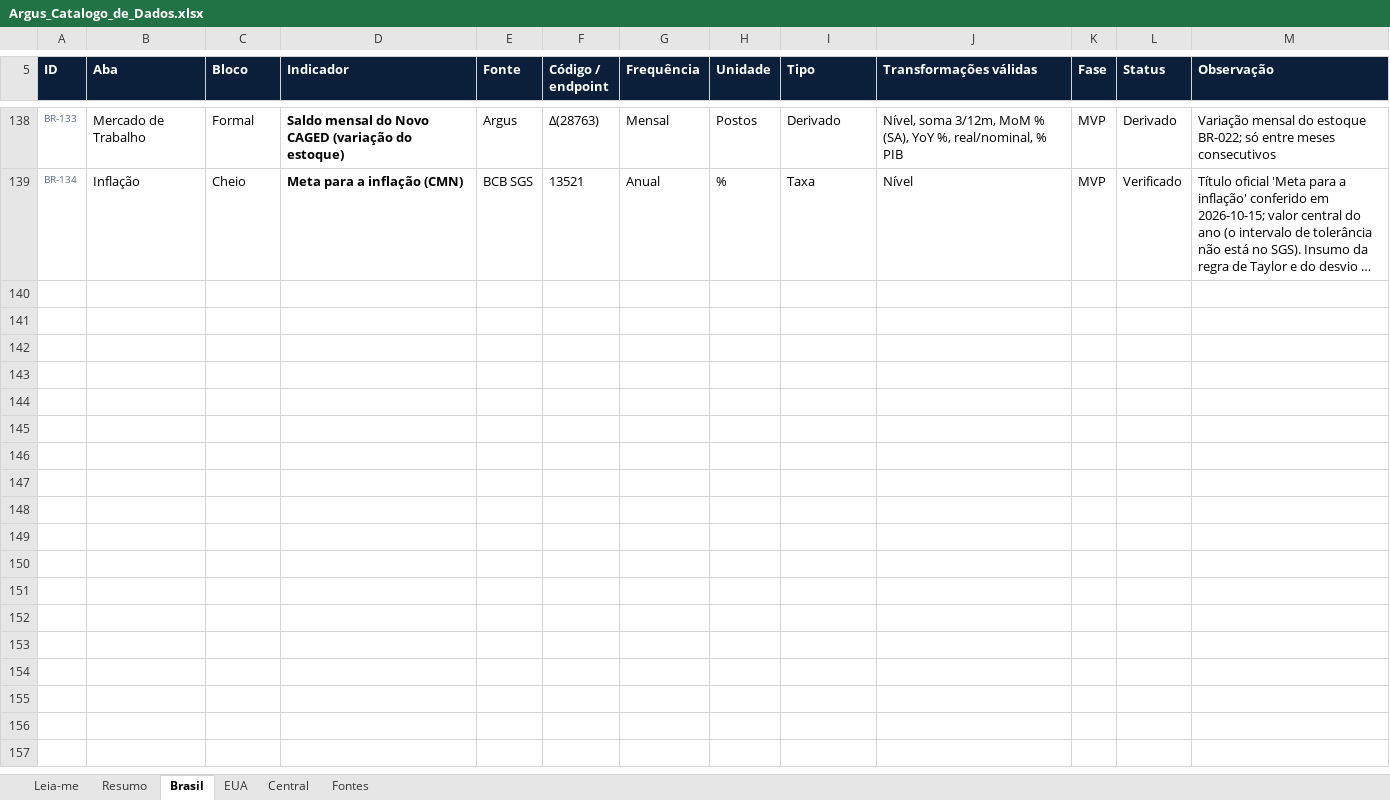
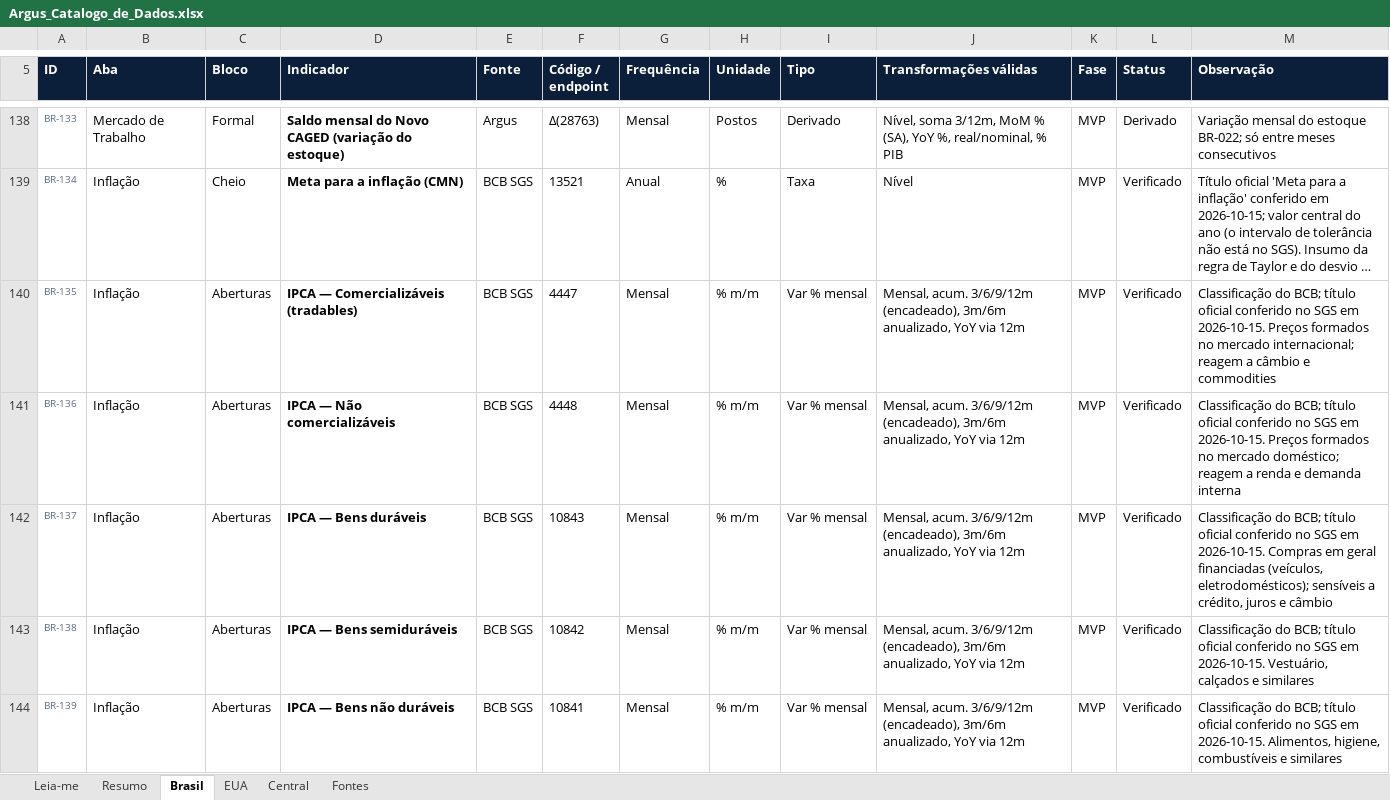
Before and after one commit to dudu-rssf/argus, an Excel workbook: docs/catalogo/Argus_Catalogo_de_Dados.xlsx, sheet Brasil, drawn as a sheet; only a part is shown, gaps mark what is left out; long unchanged cells end in …; values as stored, in another font and other column widths than the file's, no borders; conditional formats not drawn; the diff names each change by its address in the sheet, - before the commit and + after, or states it on an @@ line.

```diff
--- a/docs/catalogo/Argus_Catalogo_de_Dados.xlsx (sheet Brasil)
+++ b/docs/catalogo/Argus_Catalogo_de_Dados.xlsx (sheet Brasil)
+row 140: BR-135 | Inflação | Aberturas | IPCA — Comercializáveis (tradables) | BCB SGS | 4447 | Mensal | % m/m | Var % mensal | Mensal, acum. 3/6/9/12m (encadeado), 3m/6m anualizado, YoY via 12m | MVP | Verificado | Classificação do BCB; título oficial conferido no SGS em 2026-10-15. Preços formados no mercado internacional; reagem a câmbio e commodities
+row 141: BR-136 | Inflação | Aberturas | IPCA — Não comercializáveis | BCB SGS | 4448 | Mensal | % m/m | Var % mensal | Mensal, acum. 3/6/9/12m (encadeado), 3m/6m anualizado, YoY via 12m | MVP | Verificado | Classificação do BCB; título oficial conferido no SGS em 2026-10-15. Preços formados no mercado doméstico; reagem a renda e demanda interna
+row 142: BR-137 | Inflação | Aberturas | IPCA — Bens duráveis | BCB SGS | 10843 | Mensal | % m/m | Var % mensal | Mensal, acum. 3/6/9/12m (encadeado), 3m/6m anualizado, YoY via 12m | MVP | Verificado | Classificação do BCB; título oficial conferido no SGS em 2026-10-15. Compras em geral financiadas (veículos, eletrodomésticos); sensíveis a crédito, juros e câmbio
+row 143: BR-138 | Inflação | Aberturas | IPCA — Bens semiduráveis | BCB SGS | 10842 | Mensal | % m/m | Var % mensal | Mensal, acum. 3/6/9/12m (encadeado), 3m/6m anualizado, YoY via 12m | MVP | Verificado | Classificação do BCB; título oficial conferido no SGS em 2026-10-15. Vestuário, calçados e similares
+row 144: BR-139 | Inflação | Aberturas | IPCA — Bens não duráveis | BCB SGS | 10841 | Mensal | % m/m | Var % mensal | Mensal, acum. 3/6/9/12m (encadeado), 3m/6m anualizado, YoY via 12m | MVP | Verificado | Classificação do BCB; título oficial conferido no SGS em 2026-10-15. Alimentos, higiene, combustíveis e similares
```
Also changed, not shown: sheet Resumo, 3 other files.
